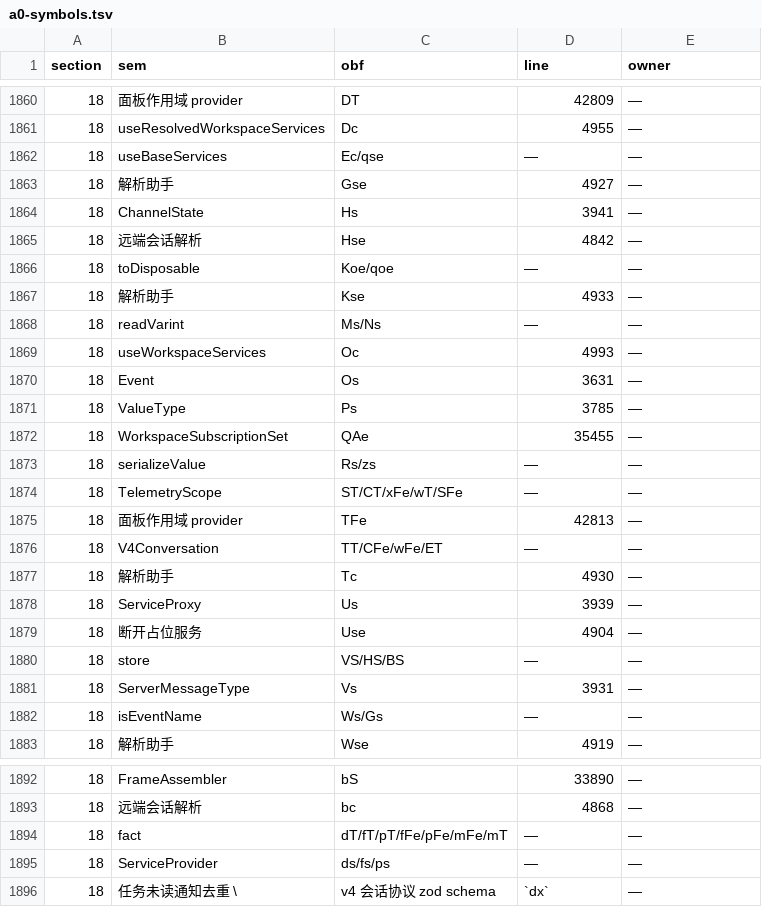
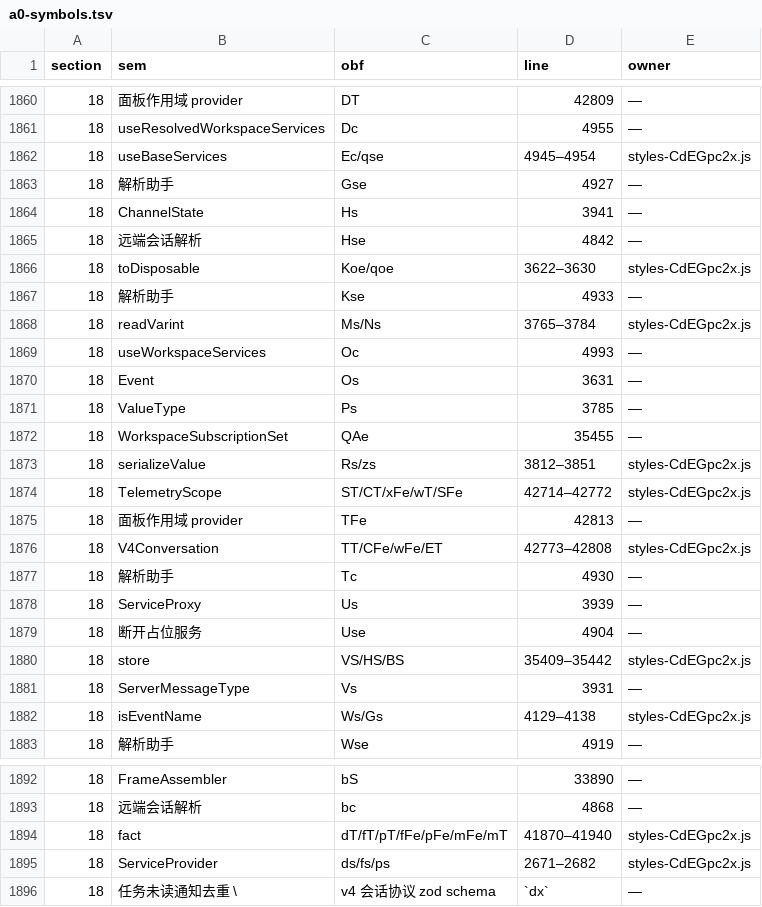
Before and after one commit to None9527/NofyAgents, a TSV file: desktop/src/src/a0-wiring-data/a0-symbols.tsv, drawn as a sheet; only a part is shown, gaps mark what is left out; the diff covers the shown part only.

Commit message:
A1-R75：W1 六批 18 区服务/协议域全收 12/12 = 100%（属主 styles-CdEGpc2x.js，Δ≈0 漂移带）——ServiceProvider/toDisposable/readVarint/serializeValue/toBase64/isEventName/provider/fact/store/TelemetryScope/V4Conversation/useBaseServices 十二族全内容锚体证；残留 75→63；七门全绿（boot 8463/9455 = 2/50,602/61/0EXC）

```diff
--- a/desktop/src/src/a0-wiring-data/a0-symbols.tsv
+++ b/desktop/src/src/a0-wiring-data/a0-symbols.tsv
@@ -1861,3 +1861,3 @@ section	sem	obf	line	owner
 18	useResolvedWorkspaceServices	Dc	4955	—
-18	useBaseServices	Ec/qse	—	—
+18	useBaseServices	Ec/qse	4945–4954	styles-CdEGpc2x.js
 18	解析助手	Gse	4927	—
@@ -1865,5 +1865,5 @@ section	sem	obf	line	owner
 18	远端会话解析	Hse	4842	—
-18	toDisposable	Koe/qoe	—	—
+18	toDisposable	Koe/qoe	3622–3630	styles-CdEGpc2x.js
 18	解析助手	Kse	4933	—
-18	readVarint	Ms/Ns	—	—
+18	readVarint	Ms/Ns	3765–3784	styles-CdEGpc2x.js
 18	useWorkspaceServices	Oc	4993	—
@@ -1872,6 +1872,6 @@ section	sem	obf	line	owner
 18	WorkspaceSubscriptionSet	QAe	35455	—
-18	serializeValue	Rs/zs	—	—
-18	TelemetryScope	ST/CT/xFe/wT/SFe	—	—
+18	serializeValue	Rs/zs	3812–3851	styles-CdEGpc2x.js
+18	TelemetryScope	ST/CT/xFe/wT/SFe	42714–42772	styles-CdEGpc2x.js
 18	面板作用域 provider	TFe	42813	—
-18	V4Conversation	TT/CFe/wFe/ET	—	—
+18	V4Conversation	TT/CFe/wFe/ET	42773–42808	styles-CdEGpc2x.js
 18	解析助手	Tc	4930	—
@@ -1879,5 +1879,5 @@ section	sem	obf	line	owner
 18	断开占位服务	Use	4904	—
-18	store	VS/HS/BS	—	—
+18	store	VS/HS/BS	35409–35442	styles-CdEGpc2x.js
 18	ServerMessageType	Vs	3931	—
-18	isEventName	Ws/Gs	—	—
+18	isEventName	Ws/Gs	4129–4138	styles-CdEGpc2x.js
 18	解析助手	Wse	4919	—
@@ -1893,4 +1893,4 @@ section	sem	obf	line	owner
 18	远端会话解析	bc	4868	—
-18	fact	dT/fT/pT/fFe/pFe/mFe/mT	—	—
-18	ServiceProvider	ds/fs/ps	—	—
+18	fact	dT/fT/pT/fFe/pFe/mFe/mT	41870–41940	styles-CdEGpc2x.js
+18	ServiceProvider	ds/fs/ps	2671–2682	styles-CdEGpc2x.js
 18	任务未读通知去重 \	v4 会话协议 zod schema	`dx`	—
```
Also changed, not shown: 4 edited cells elsewhere in this file, 2 other files.
